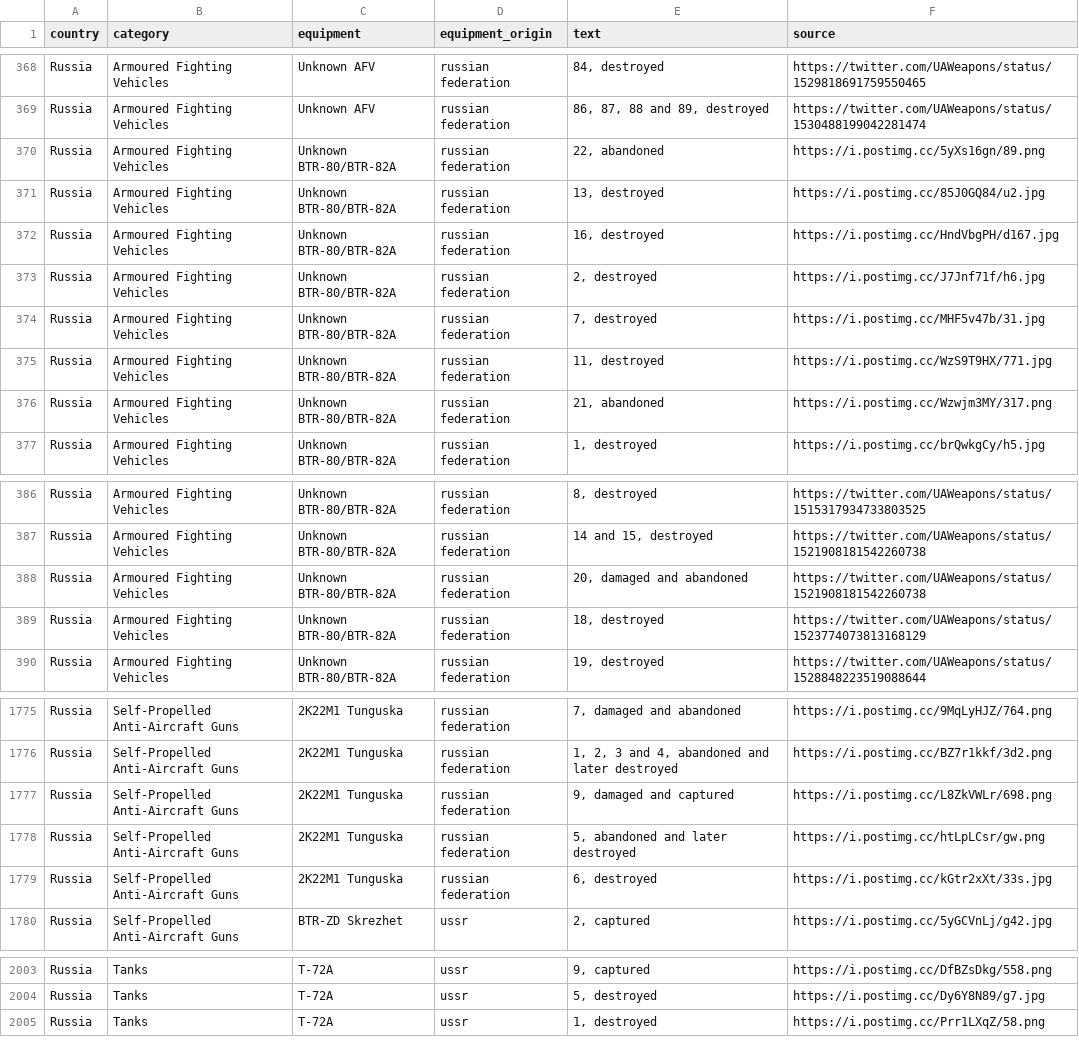
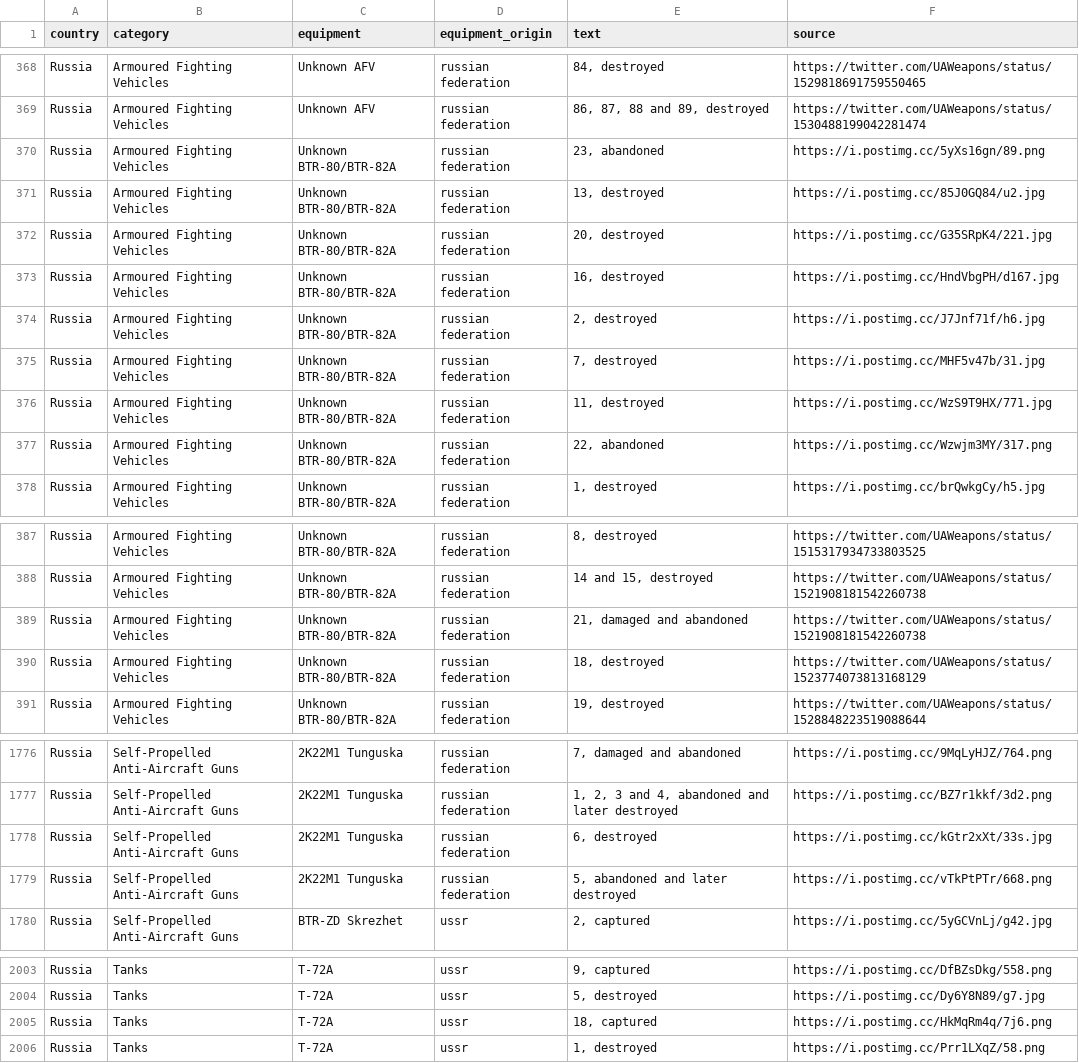
Before and after one commit to mauforonda/ukraine, a CSV file: reports.csv, drawn as a sheet; only a part is shown, gaps mark what is left out.

```diff
--- a/reports.csv
+++ b/reports.csv
@@ -369,4 +369,5 @@ Russia,Armoured Fighting Vehicles ,Unknown AFV,russian federation,"84, destroyed
 Russia,Armoured Fighting Vehicles ,Unknown AFV,russian federation,"86, 87, 88 and 89, destroyed",https://twitter.com/UAWeapons/status/1530488199042281474
-Russia,Armoured Fighting Vehicles ,Unknown BTR-80/BTR-82A,russian federation,"22, abandoned",https://i.postimg.cc/5yXs16gn/89.png
+Russia,Armoured Fighting Vehicles ,Unknown BTR-80/BTR-82A,russian federation,"23, abandoned",https://i.postimg.cc/5yXs16gn/89.png
 Russia,Armoured Fighting Vehicles ,Unknown BTR-80/BTR-82A,russian federation,"13, destroyed",https://i.postimg.cc/85J0GQ84/u2.jpg
+Russia,Armoured Fighting Vehicles ,Unknown BTR-80/BTR-82A,russian federation,"20, destroyed",https://i.postimg.cc/G35SRpK4/221.jpg
 Russia,Armoured Fighting Vehicles ,Unknown BTR-80/BTR-82A,russian federation,"16, destroyed",https://i.postimg.cc/HndVbgPH/d167.jpg
@@ -375,3 +376,3 @@ Russia,Armoured Fighting Vehicles ,Unknown BTR-80/BTR-82A,russian federation,"7,
 Russia,Armoured Fighting Vehicles ,Unknown BTR-80/BTR-82A,russian federation,"11, destroyed",https://i.postimg.cc/WzS9T9HX/771.jpg
-Russia,Armoured Fighting Vehicles ,Unknown BTR-80/BTR-82A,russian federation,"21, abandoned",https://i.postimg.cc/Wzwjm3MY/317.png
+Russia,Armoured Fighting Vehicles ,Unknown BTR-80/BTR-82A,russian federation,"22, abandoned",https://i.postimg.cc/Wzwjm3MY/317.png
 Russia,Armoured Fighting Vehicles ,Unknown BTR-80/BTR-82A,russian federation,"1, destroyed",https://i.postimg.cc/brQwkgCy/h5.jpg
@@ -387,3 +388,3 @@ Russia,Armoured Fighting Vehicles ,Unknown BTR-80/BTR-82A,russian federation,"8,
 Russia,Armoured Fighting Vehicles ,Unknown BTR-80/BTR-82A,russian federation,"14 and 15, destroyed",https://twitter.com/UAWeapons/status/1521908181542260738
-Russia,Armoured Fighting Vehicles ,Unknown BTR-80/BTR-82A,russian federation,"20, damaged and abandoned",https://twitter.com/UAWeapons/status/1521908181542260738
+Russia,Armoured Fighting Vehicles ,Unknown BTR-80/BTR-82A,russian federation,"21, damaged and abandoned",https://twitter.com/UAWeapons/status/1521908181542260738
 Russia,Armoured Fighting Vehicles ,Unknown BTR-80/BTR-82A,russian federation,"18, destroyed",https://twitter.com/UAWeapons/status/1523774073813168129
@@ -1776,5 +1777,4 @@ Russia,Self-Propelled Anti-Aircraft Guns ,2K22M1 Tunguska,russian federation,"7,
 Russia,Self-Propelled Anti-Aircraft Guns ,2K22M1 Tunguska,russian federation,"1, 2, 3 and 4, abandoned and later destroyed",https://i.postimg.cc/BZ7r1kkf/3d2.png
-Russia,Self-Propelled Anti-Aircraft Guns ,2K22M1 Tunguska,russian federation,"9, damaged and captured",https://i.postimg.cc/L8ZkVWLr/698.png
-Russia,Self-Propelled Anti-Aircraft Guns ,2K22M1 Tunguska,russian federation,"5, abandoned and later destroyed",https://i.postimg.cc/htLpLCsr/gw.png
 Russia,Self-Propelled Anti-Aircraft Guns ,2K22M1 Tunguska,russian federation,"6, destroyed",https://i.postimg.cc/kGtr2xXt/33s.jpg
+Russia,Self-Propelled Anti-Aircraft Guns ,2K22M1 Tunguska,russian federation,"5, abandoned and later destroyed",https://i.postimg.cc/vTkPtPTr/668.png
 Russia,Self-Propelled Anti-Aircraft Guns ,BTR-ZD Skrezhet,ussr,"2, captured",https://i.postimg.cc/5yGCVnLj/g42.jpg
@@ -2004,2 +2004,3 @@ Russia,Tanks ,T-72A,ussr,"9, captured",https://i.postimg.cc/DfBZsDkg/558.png
 Russia,Tanks ,T-72A,ussr,"5, destroyed",https://i.postimg.cc/Dy6Y8N89/g7.jpg
+Russia,Tanks ,T-72A,ussr,"18, captured",https://i.postimg.cc/HkMqRm4q/7j6.png
 Russia,Tanks ,T-72A,ussr,"1, destroyed",https://i.postimg.cc/Prr1LXqZ/58.png
```
Also changed, not shown: log.csv, summary.csv.
